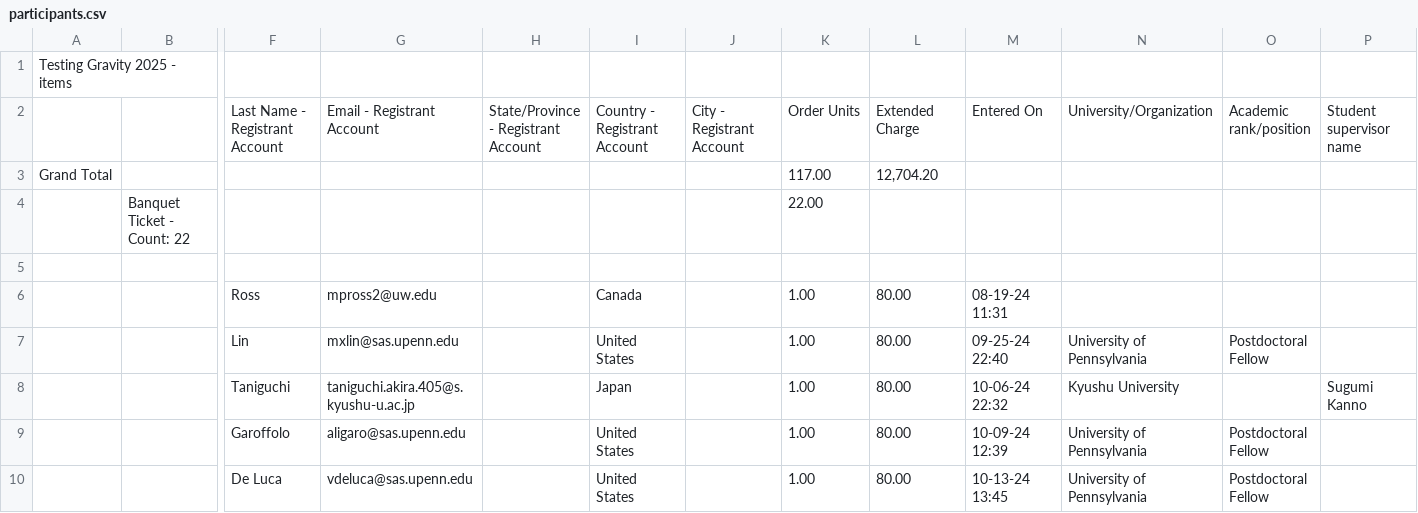
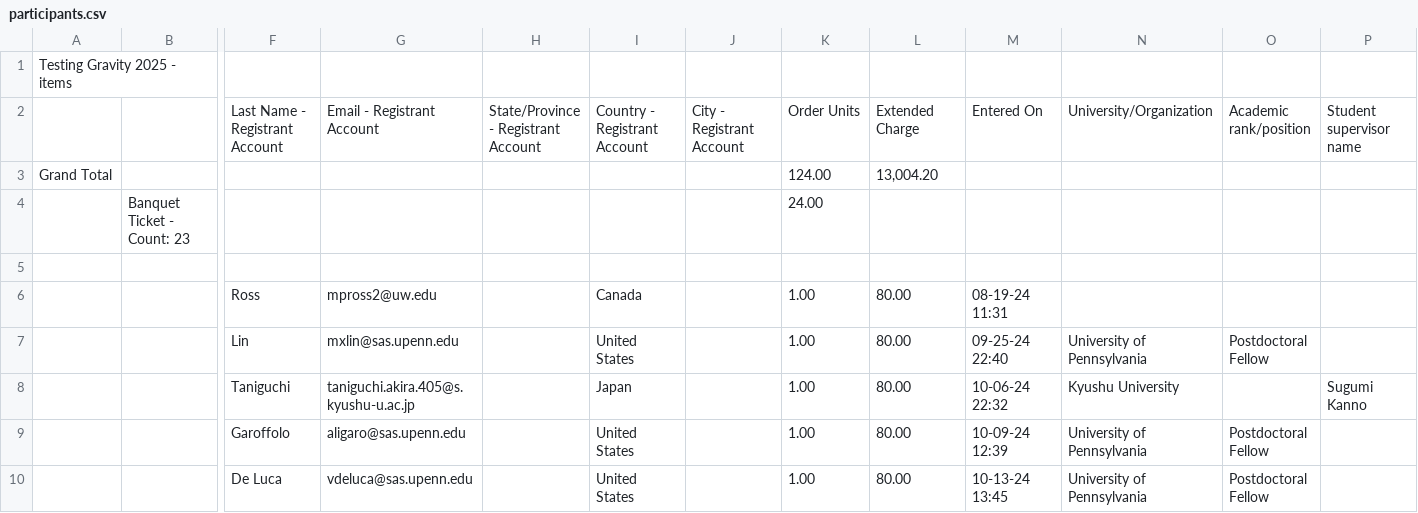
Before and after one commit to sfu-cosmo/TestingGravity2025, a CSV file: participants/participants.csv, drawn as a sheet; only a part is shown, gaps mark what is left out; removed rows and columns are numbered as before the commit, all else as after; rows hold the shown columns only; the diff covers the shown part only; the diff names each change by its address in the sheet, - before the commit and + after, or states it on an @@ line.

```diff
--- a/participants/participants.csv
+++ b/participants/participants.csv
-K3: 117.00
+K3: 124.00
-L3: 12,704.20
+L3: 13,004.20
-row 4:  | Banquet Ticket - Count: 22 |  |  |  |  |  | 22.00
+row 4:  | Banquet Ticket - Count: 23 |  |  |  |  |  | 24.00
```
Also changed, not shown: 11 added rows and 3 removed rows elsewhere in this file, 10 other files.
